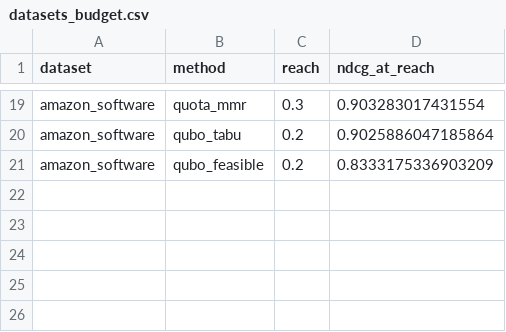
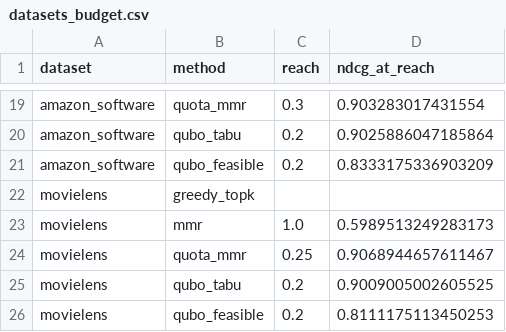
Before and after one commit to HuzaifaAbdulRehman/feasible-rerank, a CSV file: results/datasets_budget.csv, drawn as a sheet; only a part is shown, gaps mark what is left out.

Commit message:
MovieLens: the feasibility result holds with real categories, 5 of 5
Every benchmark so far grouped items by popularity tier -- a partition computed from the
same interaction counts being evaluated. That leaves a fair objection: the QUBO may win
only because those groups are structurally easy to balance, being defined by the very
signal the recommender is biased on.

MovieLens 100K settles it. Different domain, and the groups are curator-assigned genres
from u.item -- Drama / Comedy / Romance / other -- which exist independently of the data
being scored. Same protocol, same budgets, same grids, same seeds.

  quota-MMR reach 0.25, QUBO reach 0.20. Holds on 5 of 5 catalogues.

It also shows the claim in its cleanest form anywhere in the project: on MovieLens
quota-MMR is *more accurate* at its reach (0.9069 vs 0.9009) and still cannot meet the
tighter budget. Feasibility, not accuracy, stated in one row.

benchmarks/movielens.py mirrors the Amazon loader step for step -- same k-core, same
leave-one-out split, same ItemKNN, same retrieval -- so a difference in results is
attributable to the data and the groups rather than to the pipeline.

Two design decisions in the group assignment, both recorded in the module because both
were wrong first:

  - Films carry several genres, so each is reduced to its rarest flagged genre, keeping
    the distinctive label rather than letting Drama absorb half the catalogue.
  - Groups are then the most common primary genres plus "other". Taking the *rarest*
    genres as groups directly was tried first and produced sizes of 1 / 19 / 19 / 1310 --
    a partition where equal exposure means giving a one-film group a tenth of every list.
    Balanced bin-packing was also tried; it gives even sizes but arbitrary groups
    ("Action + Horror + Children's + Western"), and a group nobody can name is not a
    fairness constraint anyone would state.

MovieLens is also 11x denser than Luxury Beauty, which is why the run took three times as
long: a denser catalogue means a denser similarity matrix, so the QUBO carries far more
couplings per instance. That is the formulation's O(n^2) cost showing up as wall-clock.

```diff
--- a/results/datasets_budget.csv
+++ b/results/datasets_budget.csv
@@ -21 +21,6 @@ amazon_software,qubo_tabu,0.2,0.9025886047185864
 amazon_software,qubo_feasible,0.2,0.8333175336903209
+movielens,greedy_topk,,
+movielens,mmr,1.0,0.5989513249283173
+movielens,quota_mmr,0.25,0.9068944657611467
+movielens,qubo_tabu,0.2,0.9009005002605525
+movielens,qubo_feasible,0.2,0.8111175113450253
```
Also changed, not shown: 7 other files.
